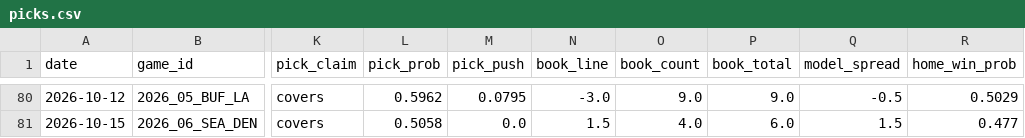
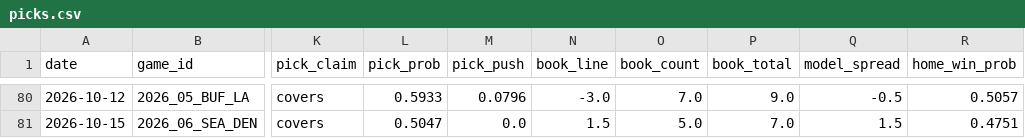
Before and after one commit to azcal/mbm-nfl, a CSV file: logs/picks.csv, drawn as a sheet; only a part is shown, gaps mark what is left out; the diff covers the shown part only; the diff names each change by its address in the sheet, - before the commit and + after, or states it on an @@ line.

```diff
--- a/logs/picks.csv
+++ b/logs/picks.csv
-L80 (pick_prob): 0.5962
+L80 (pick_prob): 0.5933
-M80 (pick_push): 0.0795
+M80 (pick_push): 0.0796
-O80 (book_count): 9.0
+O80 (book_count): 7.0
-R80 (home_win_prob): 0.5029
+R80 (home_win_prob): 0.5057
-L81 (pick_prob): 0.5058
+L81 (pick_prob): 0.5047
-O81 (book_count): 4.0
+O81 (book_count): 5.0
-P81 (book_total): 6.0
+P81 (book_total): 7.0
-R81 (home_win_prob): 0.477
+R81 (home_win_prob): 0.4751
```
Also changed, not shown: 63 edited cells elsewhere in this file, logs/alt_grid.csv, logs/edgedesk_export.csv, 6 other files.
